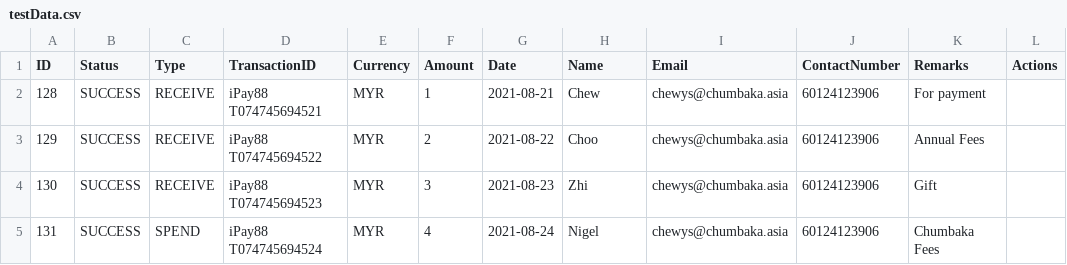
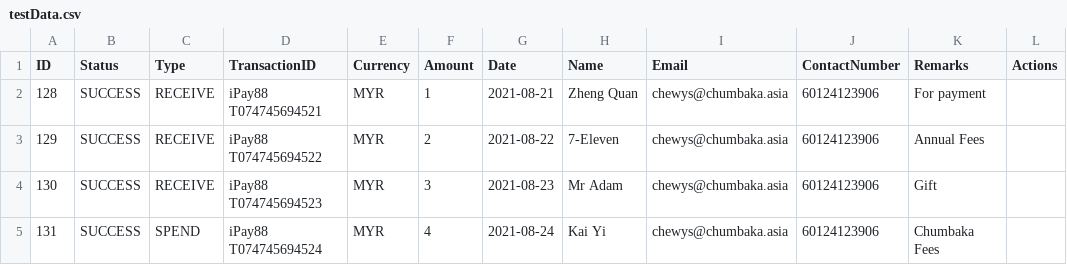
Before and after one commit to Wongoose/CBKAccounting, a CSV file: functions/src/assets/testData.csv, drawn as a sheet.

```diff
--- a/functions/src/assets/testData.csv
+++ b/functions/src/assets/testData.csv
@@ -1,5 +1,5 @@
 ID,Status,Type,TransactionID,Currency,Amount,Date,Name,Email,ContactNumber,Remarks,Actions,
-128,SUCCESS,RECEIVE,iPay88 T074745694521,MYR,1,2021-08-21,Chew,chewys@chumbaka.asia,60124123906,For payment,,
-129,SUCCESS,RECEIVE,iPay88 T074745694522,MYR,2,2021-08-22,Choo,chewys@chumbaka.asia,60124123906,Annual Fees,,
-130,SUCCESS,RECEIVE,iPay88 T074745694523,MYR,3,2021-08-23,Zhi,chewys@chumbaka.asia,60124123906,Gift,,
-131,SUCCESS,SPEND,iPay88 T074745694524,MYR,4,2021-08-24,Nigel,chewys@chumbaka.asia,60124123906,Chumbaka Fees,,
+128,SUCCESS,RECEIVE,iPay88 T074745694521,MYR,1,2021-08-21,Zheng Quan,chewys@chumbaka.asia,60124123906,For payment,,
+129,SUCCESS,RECEIVE,iPay88 T074745694522,MYR,2,2021-08-22,7-Eleven,chewys@chumbaka.asia,60124123906,Annual Fees,,
+130,SUCCESS,RECEIVE,iPay88 T074745694523,MYR,3,2021-08-23,Mr Adam,chewys@chumbaka.asia,60124123906,Gift,,
+131,SUCCESS,SPEND,iPay88 T074745694524,MYR,4,2021-08-24,Kai Yi,chewys@chumbaka.asia,60124123906,Chumbaka Fees,,
```
Also changed, not shown: 1 other file.
